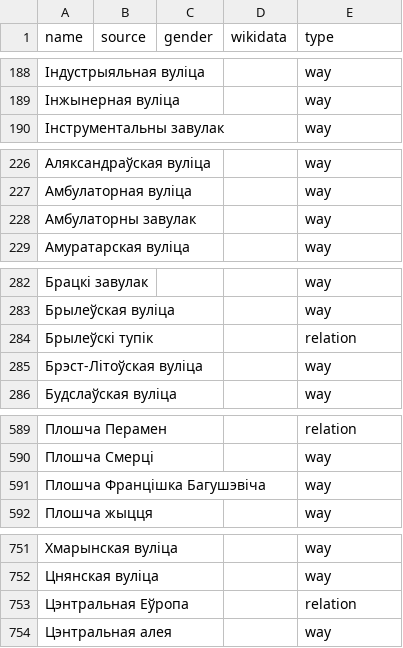
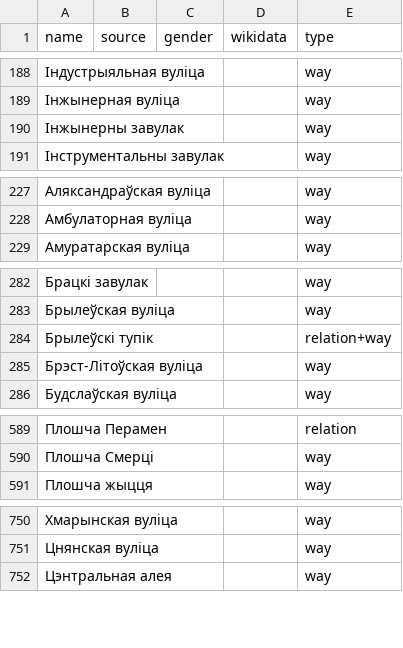
Before and after one commit to EqualStreetNames/equalstreetnames-minsk, a CSV file: data/other.csv, drawn as a sheet; only a part is shown, gaps mark what is left out.

```diff
--- a/data/other.csv
+++ b/data/other.csv
@@ -189,2 +189,3 @@ name,source,gender,wikidata,type
 "Інжынерная вуліца",,,,way
+"Інжынерны завулак",,,,way
 "Інструментальны завулак",,,,way
@@ -227,3 +228,2 @@ name,source,gender,wikidata,type
 "Амбулаторная вуліца",,,,way
-"Амбулаторны завулак",,,,way
 "Амуратарская вуліца",,,,way
@@ -283,3 +283,3 @@ name,source,gender,wikidata,type
 "Брылеўская вуліца",,,,way
-"Брылеўскі тупік",,,,relation
+"Брылеўскі тупік",,,,relation+way
 "Брэст-Літоўская вуліца",,,,way
@@ -590,3 +590,2 @@ name,source,gender,wikidata,type
 "Плошча Смерці",,,,way
-"Плошча Францішка Багушэвіча",,,,way
 "Плошча жыцця",,,,way
@@ -752,3 +751,2 @@ name,source,gender,wikidata,type
 "Цнянская вуліца",,,,way
-"Цэнтральная Еўропа",,,,relation
 "Цэнтральная алея",,,,way
```
Also changed, not shown: data/gender.csv, 3 other files.
